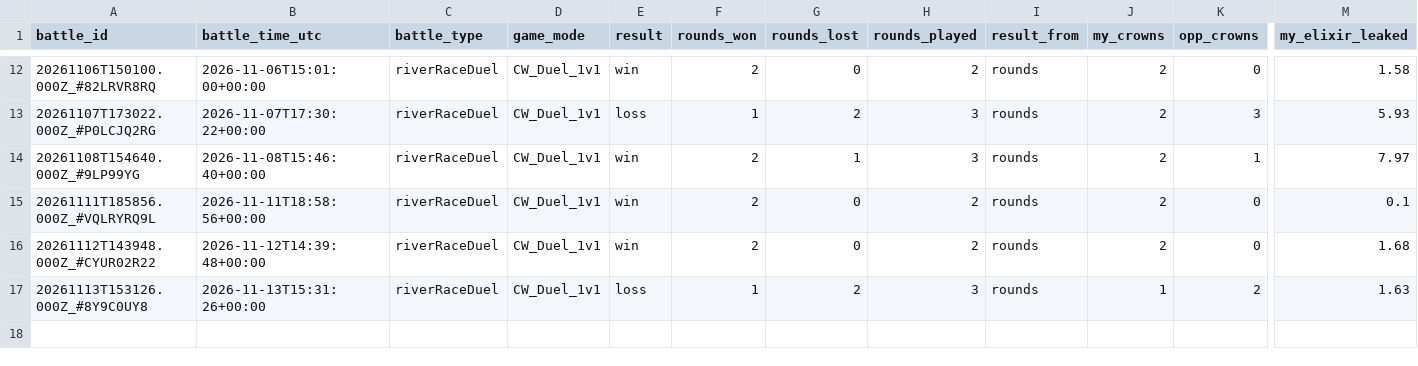
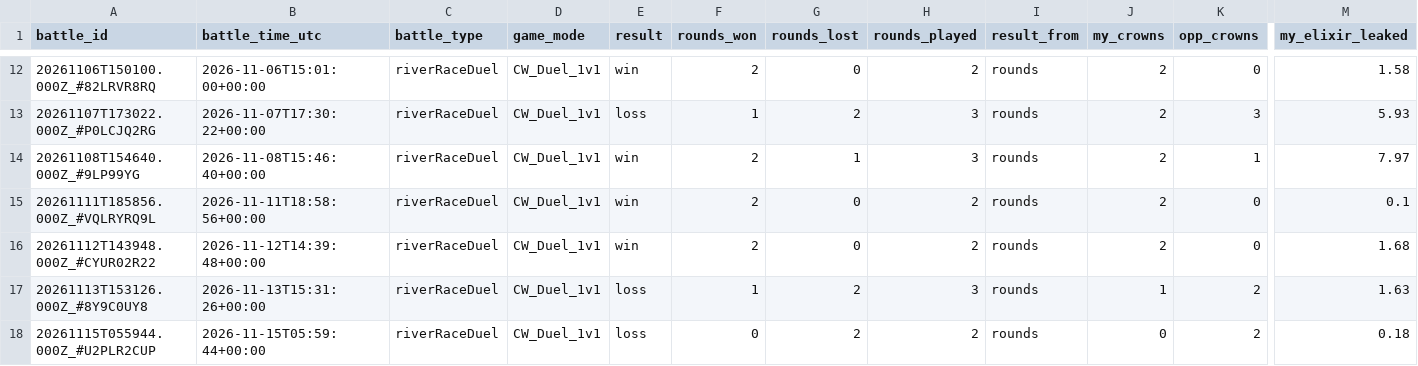
Before and after one commit to ecomte/royale-report, a CSV file: data/ryan/duels.csv, drawn as a sheet; only a part is shown, gaps mark what is left out; rows hold the shown columns only; the diff names each change by its address in the sheet, - before the commit and + after, or states it on an @@ line.

```diff
--- a/data/ryan/duels.csv
+++ b/data/ryan/duels.csv
+row 18: 20261115T055944.000Z_#U2PLR2CUP | 2026-11-15T05:59:44+00:00 | riverRaceDuel | CW_Duel_1v1 | loss | 0 | 2 | 2 | rounds | 0 | 2 | 0.18
```
Also changed, not shown: data/me/battles.csv, data/ryan/battles.csv, 7 other files.
